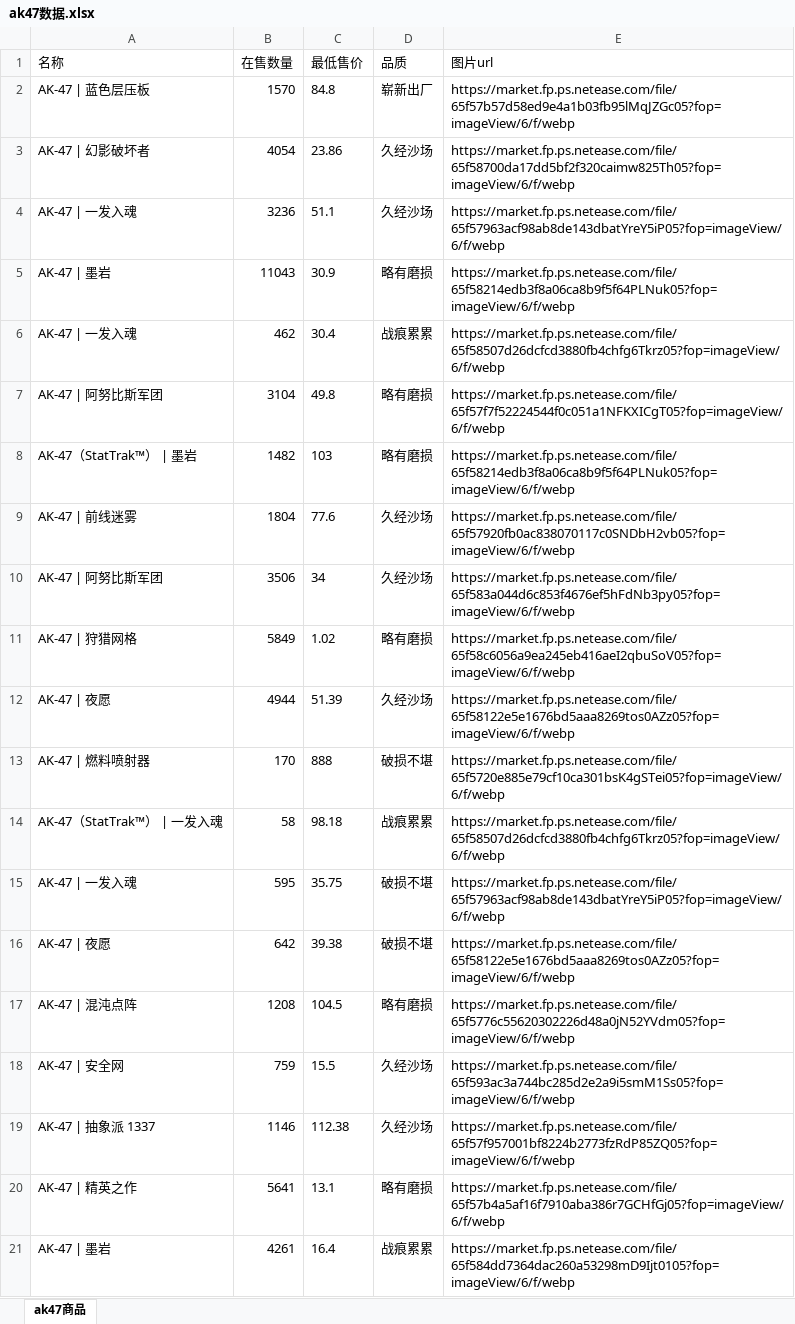
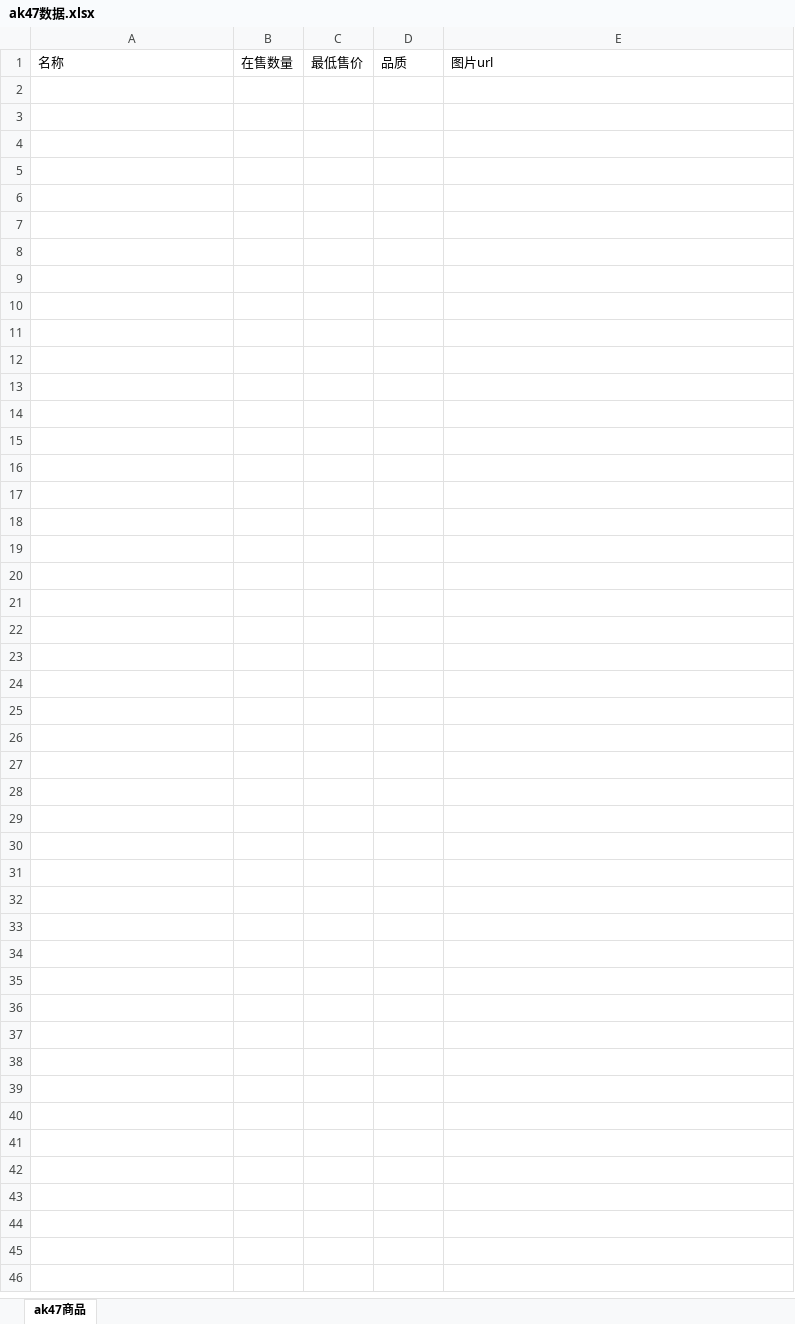
Before and after one commit to LizomData/-, an Excel workbook: BUFFSpider/ak47数据.xlsx, sheet ak47商品, drawn as a sheet; only a part is shown; values as stored, in another font and other column widths than the file's, no borders; the diff covers the shown part only; the diff names each change by its address in the sheet, - before the commit and + after, or states it on an @@ line.

```diff
--- a/BUFFSpider/ak47数据.xlsx (sheet ak47商品)
+++ b/BUFFSpider/ak47数据.xlsx (sheet ak47商品)
-row 2: AK-47 | 蓝色层压板 | 1570 | 84.8 | 崭新出厂 | https://market.fp.ps.netease.com/file/65f57b57d58ed9e4a1b03fb95lMqJZGc05?fop=imageView/6/f/webp
-row 3: AK-47 | 幻影破坏者 | 4054 | 23.86 | 久经沙场 | https://market.fp.ps.netease.com/file/65f58700da17dd5bf2f320caimw825Th05?fop=imageView/6/f/webp
-row 4: AK-47 | 一发入魂 | 3236 | 51.1 | 久经沙场 | https://market.fp.ps.netease.com/file/65f57963acf98ab8de143dbatYreY5iP05?fop=imageView/6/f/webp
-row 5: AK-47 | 墨岩 | 11043 | 30.9 | 略有磨损 | https://market.fp.ps.netease.com/file/65f58214edb3f8a06ca8b9f5f64PLNuk05?fop=imageView/6/f/webp
-row 6: AK-47 | 一发入魂 | 462 | 30.4 | 战痕累累 | https://market.fp.ps.netease.com/file/65f58507d26dcfcd3880fb4chfg6Tkrz05?fop=imageView/6/f/webp
-row 7: AK-47 | 阿努比斯军团 | 3104 | 49.8 | 略有磨损 | https://market.fp.ps.netease.com/file/65f57f7f52224544f0c051a1NFKXICgT05?fop=imageView/6/f/webp
-row 8: AK-47（StatTrak™） | 墨岩 | 1482 | 103 | 略有磨损 | https://market.fp.ps.netease.com/file/65f58214edb3f8a06ca8b9f5f64PLNuk05?fop=imageView/6/f/webp
-row 9: AK-47 | 前线迷雾 | 1804 | 77.6 | 久经沙场 | https://market.fp.ps.netease.com/file/65f57920fb0ac838070117c0SNDbH2vb05?fop=imageView/6/f/webp
-row 10: AK-47 | 阿努比斯军团 | 3506 | 34 | 久经沙场 | https://market.fp.ps.netease.com/file/65f583a044d6c853f4676ef5hFdNb3py05?fop=imageView/6/f/webp
-row 11: AK-47 | 狩猎网格 | 5849 | 1.02 | 略有磨损 | https://market.fp.ps.netease.com/file/65f58c6056a9ea245eb416aeI2qbuSoV05?fop=imageView/6/f/webp
-row 12: AK-47 | 夜愿 | 4944 | 51.39 | 久经沙场 | https://market.fp.ps.netease.com/file/65f58122e5e1676bd5aaa8269tos0AZz05?fop=imageView/6/f/webp
-row 13: AK-47 | 燃料喷射器 | 170 | 888 | 破损不堪 | https://market.fp.ps.netease.com/file/65f5720e885e79cf10ca301bsK4gSTei05?fop=imageView/6/f/webp
-row 14: AK-47（StatTrak™） | 一发入魂 | 58 | 98.18 | 战痕累累 | https://market.fp.ps.netease.com/file/65f58507d26dcfcd3880fb4chfg6Tkrz05?fop=imageView/6/f/webp
-row 15: AK-47 | 一发入魂 | 595 | 35.75 | 破损不堪 | https://market.fp.ps.netease.com/file/65f57963acf98ab8de143dbatYreY5iP05?fop=imageView/6/f/webp
-row 16: AK-47 | 夜愿 | 642 | 39.38 | 破损不堪 | https://market.fp.ps.netease.com/file/65f58122e5e1676bd5aaa8269tos0AZz05?fop=imageView/6/f/webp
-row 17: AK-47 | 混沌点阵 | 1208 | 104.5 | 略有磨损 | https://market.fp.ps.netease.com/file/65f5776c55620302226d48a0jN52YVdm05?fop=imageView/6/f/webp
-row 18: AK-47 | 安全网 | 759 | 15.5 | 久经沙场 | https://market.fp.ps.netease.com/file/65f593ac3a744bc285d2e2a9i5smM1Ss05?fop=imageView/6/f/webp
-row 19: AK-47 | 抽象派 1337 | 1146 | 112.38 | 久经沙场 | https://market.fp.ps.netease.com/file/65f57f957001bf8224b2773fzRdP85ZQ05?fop=imageView/6/f/webp
-row 20: AK-47 | 精英之作 | 5641 | 13.1 | 略有磨损 | https://market.fp.ps.netease.com/file/65f57b4a5af16f7910aba386r7GCHfGj05?fop=imageView/6/f/webp
-row 21: AK-47 | 墨岩 | 4261 | 16.4 | 战痕累累 | https://market.fp.ps.netease.com/file/65f584dd7364dac260a53298mD9Ijt0105?fop=imageView/6/f/webp
```
Also changed, not shown: 60 removed rows elsewhere in this sheet, 15 other files.
